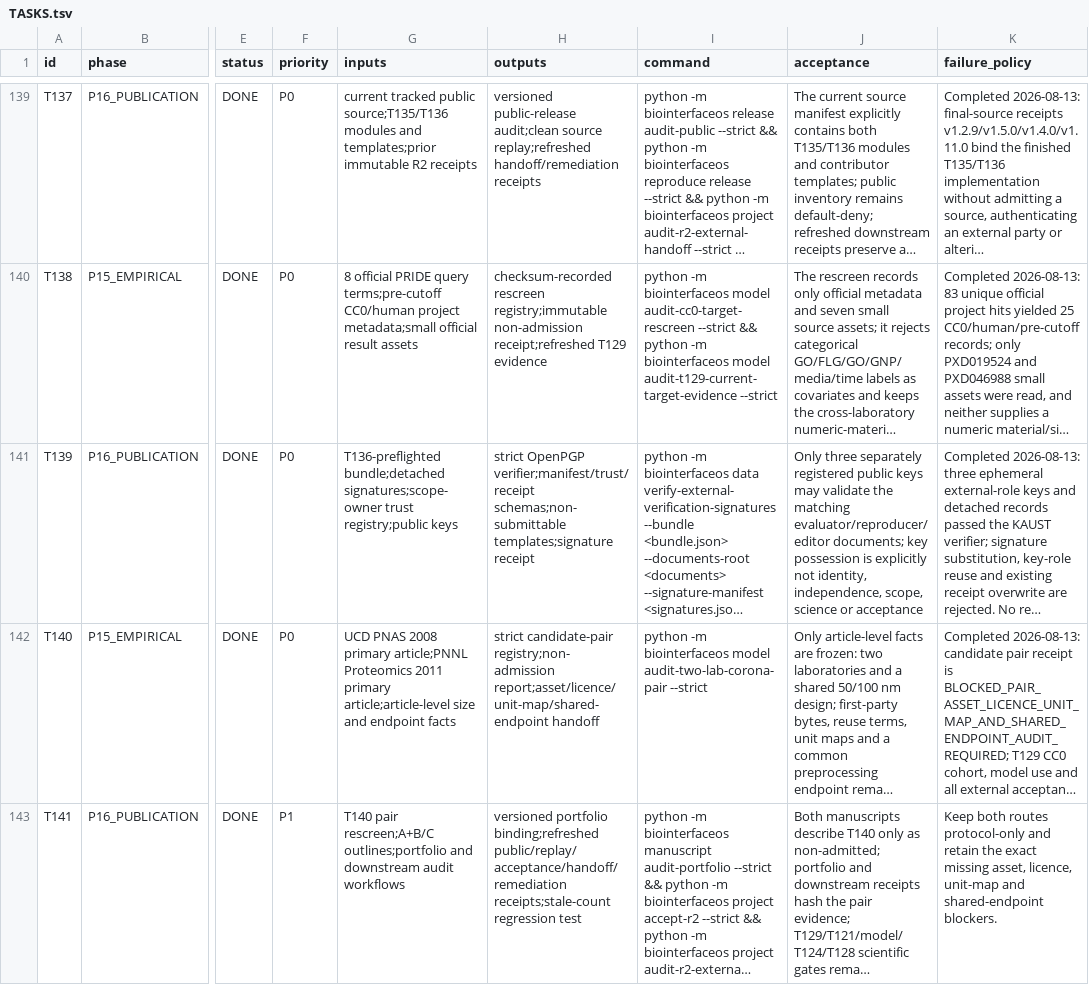
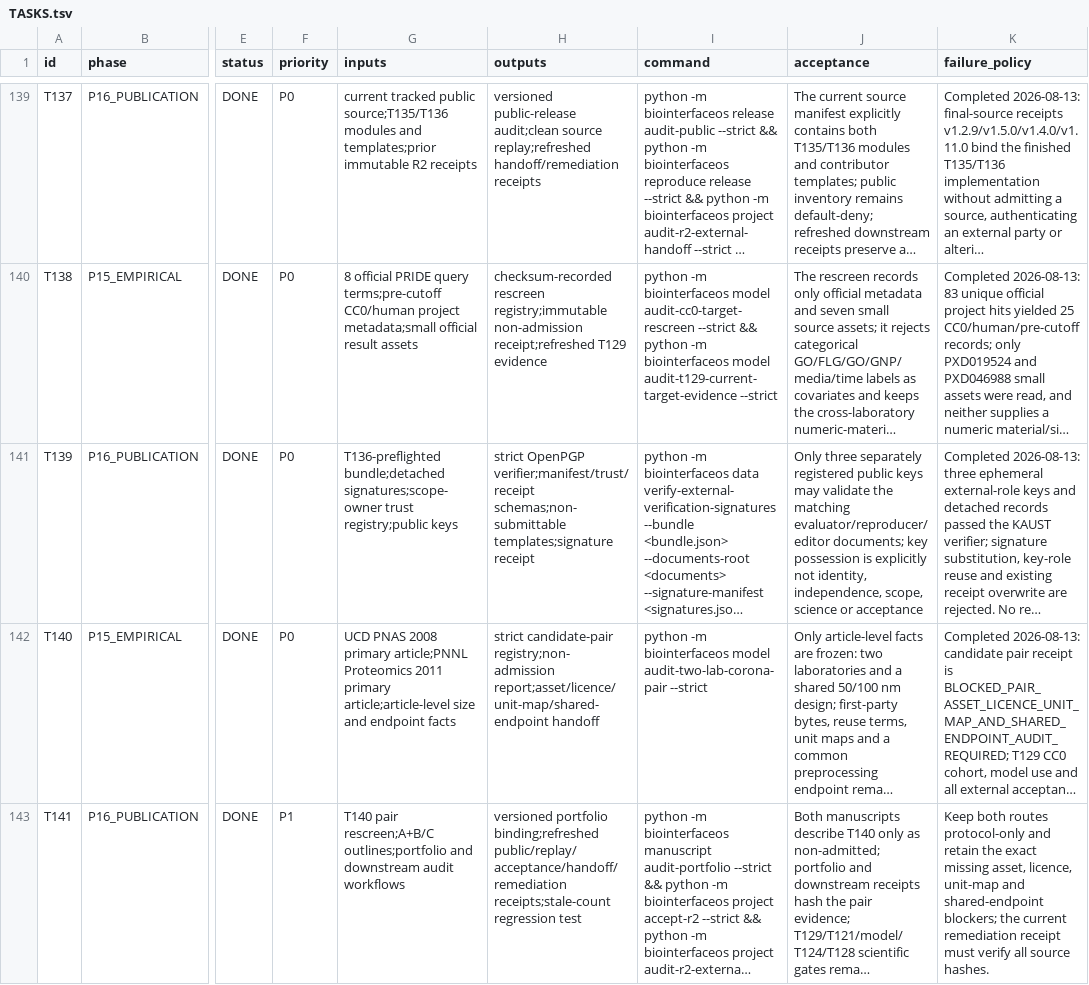
Before and after one commit to ahvsjags/BioInterfaceOS, a TSV file: TASKS.tsv, drawn as a sheet; only a part is shown, gaps mark what is left out; long unchanged cells end in …; the diff names each change by its address in the sheet, - before the commit and + after, or states it on an @@ line.

Commit message:
Refresh remediation source-hash receipt chain

```diff
--- a/TASKS.tsv
+++ b/TASKS.tsv
-K143 (failure_policy): …and shared-endpoint blockers.
+K143 (failure_policy): …and shared-endpoint blockers; the current remediation receipt must verify all source hashes.
```
Also changed, not shown: 5 other files.
